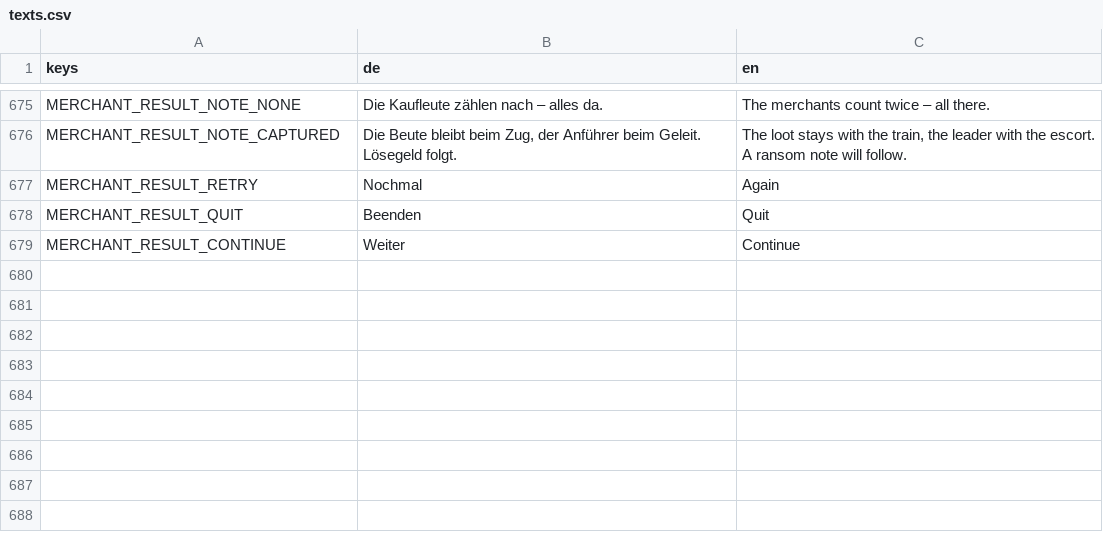
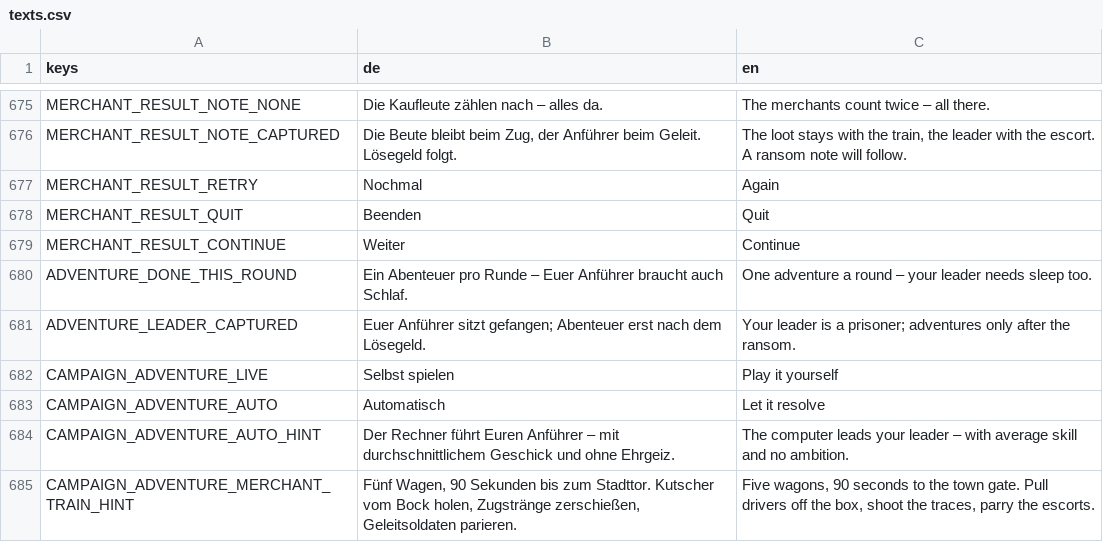
Before and after one commit to DreamstudiosGit/defenderofgermania, a CSV file: data/i18n/texts.csv, drawn as a sheet; only a part is shown, gaps mark what is left out; the diff names each change by its address in the sheet, - before the commit and + after, or states it on an @@ line.

```diff
--- a/data/i18n/texts.csv
+++ b/data/i18n/texts.csv
+row 680: ADVENTURE_DONE_THIS_ROUND | Ein Abenteuer pro Runde – Euer Anführer braucht auch Schlaf. | One adventure a round – your leader needs sleep too.
+row 681: ADVENTURE_LEADER_CAPTURED | Euer Anführer sitzt gefangen; Abenteuer erst nach dem Lösegeld. | Your leader is a prisoner; adventures only after the ransom.
+row 682: CAMPAIGN_ADVENTURE_LIVE | Selbst spielen | Play it yourself
+row 683: CAMPAIGN_ADVENTURE_AUTO | Automatisch | Let it resolve
+row 684: CAMPAIGN_ADVENTURE_AUTO_HINT | Der Rechner führt Euren Anführer – mit durchschnittlichem Geschick und ohne Ehrgeiz. | The computer leads your leader – with average skill and no ambition.
+row 685: CAMPAIGN_ADVENTURE_MERCHANT_TRAIN_HINT | Fünf Wagen, 90 Sekunden bis zum Stadttor. Kutscher vom Bock holen, Zugstränge zerschießen, Geleitsoldaten parieren. | Five wagons, 90 seconds to the town gate. Pull drivers off the box, shoot the traces, parry the escorts.
```
Also changed, not shown: 21 other files.
